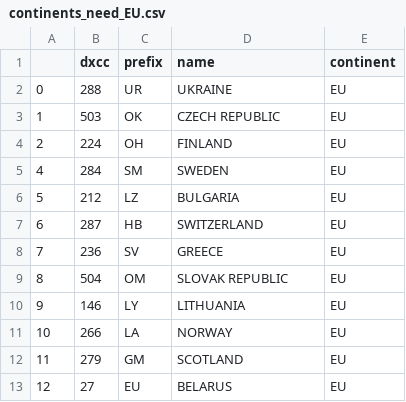
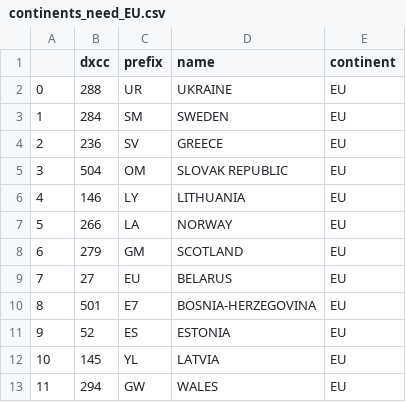
Before and after one commit to zimolzak/allhams, a CSV file: dxcc/continents_need_EU.csv, drawn as a sheet; only a part is shown; the diff covers the shown part only.

```diff
--- a/dxcc/continents_need_EU.csv
+++ b/dxcc/continents_need_EU.csv
@@ -2,12 +2,12 @@
 0,288,UR,UKRAINE,EU
-1,503,OK,CZECH REPUBLIC,EU
-2,224,OH,FINLAND,EU
-4,284,SM,SWEDEN,EU
-5,212,LZ,BULGARIA,EU
-6,287,HB,SWITZERLAND,EU
-7,236,SV,GREECE,EU
-8,504,OM,SLOVAK REPUBLIC,EU
-9,146,LY,LITHUANIA,EU
-10,266,LA,NORWAY,EU
-11,279,GM,SCOTLAND,EU
-12,27,EU,BELARUS,EU
+1,284,SM,SWEDEN,EU
+2,236,SV,GREECE,EU
+3,504,OM,SLOVAK REPUBLIC,EU
+4,146,LY,LITHUANIA,EU
+5,266,LA,NORWAY,EU
+6,279,GM,SCOTLAND,EU
+7,27,EU,BELARUS,EU
+8,501,E7,BOSNIA-HERZEGOVINA,EU
+9,52,ES,ESTONIA,EU
+10,145,YL,LATVIA,EU
+11,294,GW,WALES,EU
```
Also changed, not shown: 6 removed rows and 41 edited cells elsewhere in this file, dxcc/continents_need.csv, dxcc/who_next_short.csv.
